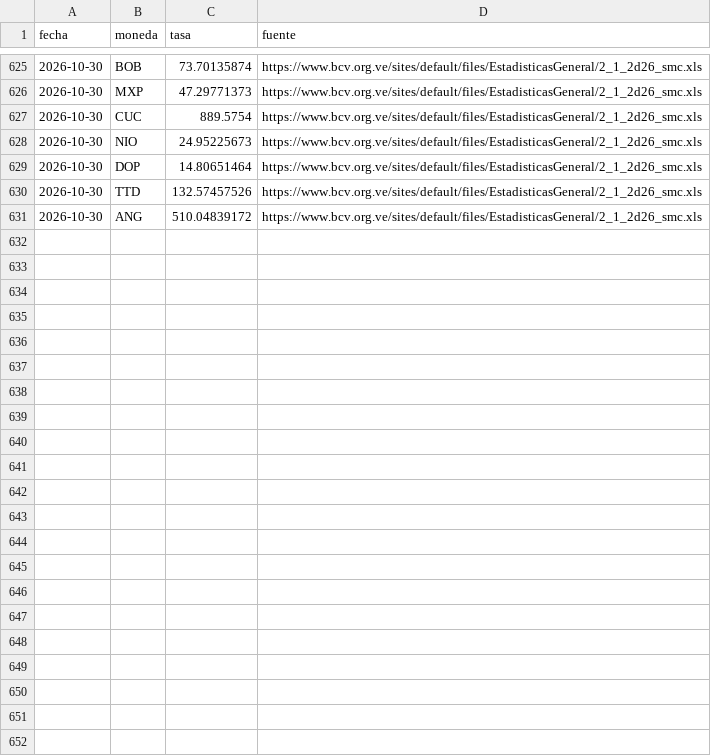
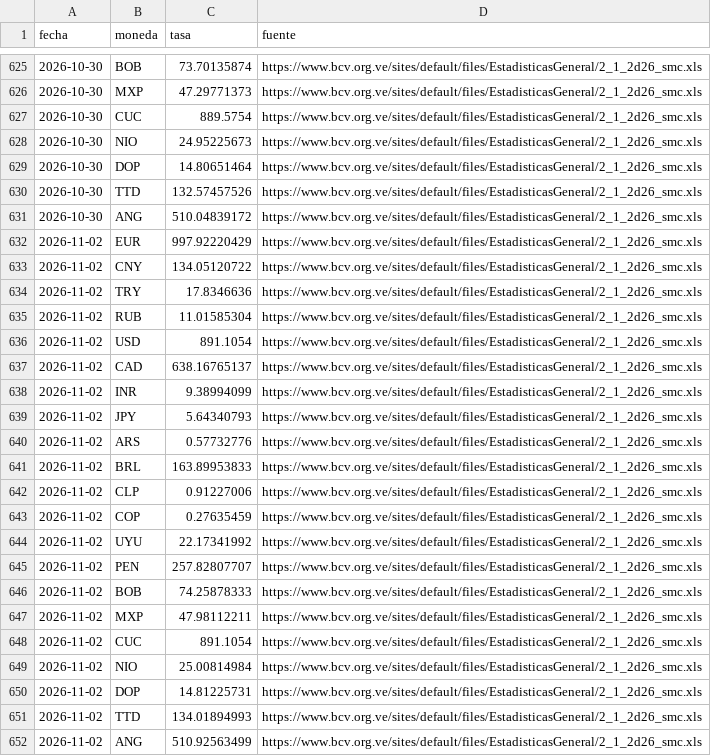
Before and after one commit to antongallegos/bcv-scraper-api, a CSV file: bcv_rates.csv, drawn as a sheet; only a part is shown, gaps mark what is left out; the diff names each change by its address in the sheet, - before the commit and + after, or states it on an @@ line.

```diff
--- a/bcv_rates.csv
+++ b/bcv_rates.csv
+row 632: 2026-11-02 | EUR | 997.92220429 | https://www.bcv.org.ve/sites/default/files/EstadisticasGeneral/2_1_2d26_smc.xls
+row 633: 2026-11-02 | CNY | 134.05120722 | https://www.bcv.org.ve/sites/default/files/EstadisticasGeneral/2_1_2d26_smc.xls
+row 634: 2026-11-02 | TRY | 17.8346636 | https://www.bcv.org.ve/sites/default/files/EstadisticasGeneral/2_1_2d26_smc.xls
+row 635: 2026-11-02 | RUB | 11.01585304 | https://www.bcv.org.ve/sites/default/files/EstadisticasGeneral/2_1_2d26_smc.xls
+row 636: 2026-11-02 | USD | 891.1054 | https://www.bcv.org.ve/sites/default/files/EstadisticasGeneral/2_1_2d26_smc.xls
+row 637: 2026-11-02 | CAD | 638.16765137 | https://www.bcv.org.ve/sites/default/files/EstadisticasGeneral/2_1_2d26_smc.xls
+row 638: 2026-11-02 | INR | 9.38994099 | https://www.bcv.org.ve/sites/default/files/EstadisticasGeneral/2_1_2d26_smc.xls
+row 639: 2026-11-02 | JPY | 5.64340793 | https://www.bcv.org.ve/sites/default/files/EstadisticasGeneral/2_1_2d26_smc.xls
+row 640: 2026-11-02 | ARS | 0.57732776 | https://www.bcv.org.ve/sites/default/files/EstadisticasGeneral/2_1_2d26_smc.xls
+row 641: 2026-11-02 | BRL | 163.89953833 | https://www.bcv.org.ve/sites/default/files/EstadisticasGeneral/2_1_2d26_smc.xls
+row 642: 2026-11-02 | CLP | 0.91227006 | https://www.bcv.org.ve/sites/default/files/EstadisticasGeneral/2_1_2d26_smc.xls
+row 643: 2026-11-02 | COP | 0.27635459 | https://www.bcv.org.ve/sites/default/files/EstadisticasGeneral/2_1_2d26_smc.xls
+row 644: 2026-11-02 | UYU | 22.17341992 | https://www.bcv.org.ve/sites/default/files/EstadisticasGeneral/2_1_2d26_smc.xls
+row 645: 2026-11-02 | PEN | 257.82807707 | https://www.bcv.org.ve/sites/default/files/EstadisticasGeneral/2_1_2d26_smc.xls
+row 646: 2026-11-02 | BOB | 74.25878333 | https://www.bcv.org.ve/sites/default/files/EstadisticasGeneral/2_1_2d26_smc.xls
+row 647: 2026-11-02 | MXP | 47.98112211 | https://www.bcv.org.ve/sites/default/files/EstadisticasGeneral/2_1_2d26_smc.xls
+row 648: 2026-11-02 | CUC | 891.1054 | https://www.bcv.org.ve/sites/default/files/EstadisticasGeneral/2_1_2d26_smc.xls
+row 649: 2026-11-02 | NIO | 25.00814984 | https://www.bcv.org.ve/sites/default/files/EstadisticasGeneral/2_1_2d26_smc.xls
+row 650: 2026-11-02 | DOP | 14.81225731 | https://www.bcv.org.ve/sites/default/files/EstadisticasGeneral/2_1_2d26_smc.xls
+row 651: 2026-11-02 | TTD | 134.01894993 | https://www.bcv.org.ve/sites/default/files/EstadisticasGeneral/2_1_2d26_smc.xls
+row 652: 2026-11-02 | ANG | 510.92563499 | https://www.bcv.org.ve/sites/default/files/EstadisticasGeneral/2_1_2d26_smc.xls
```
Also changed, not shown: 1 other file.
